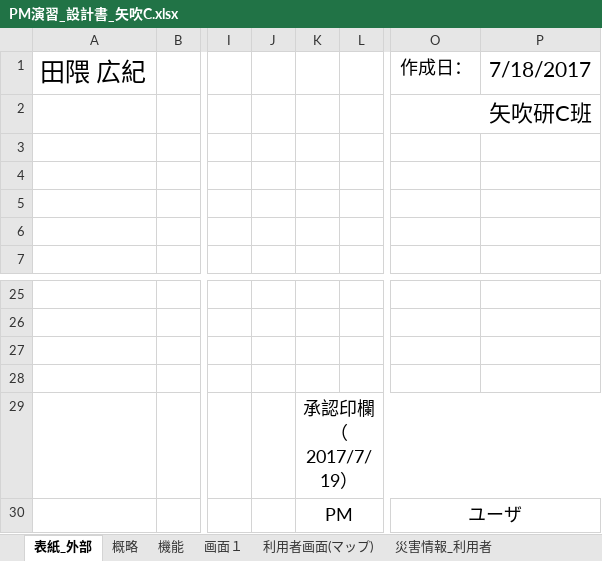
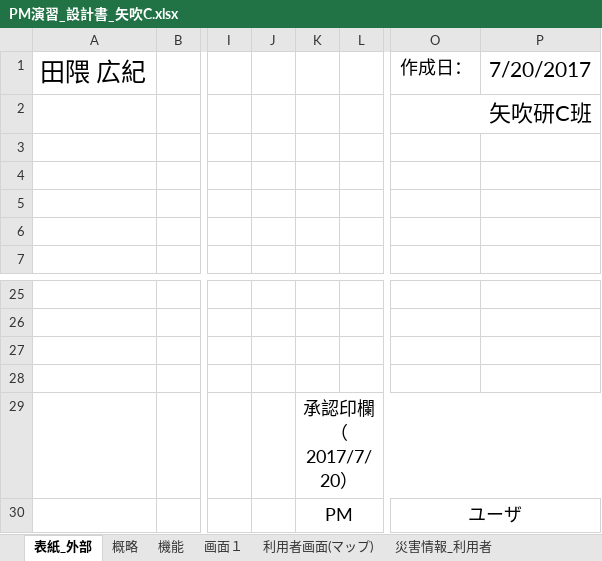
Before and after one commit to tomoyukikondo/yabukiC2017, an Excel workbook: PM演習_設計書_矢吹C.xlsx, sheet 表紙_外部, drawn as a sheet; only a part is shown, gaps mark what is left out; values as stored, in another font and other column widths than the file's, no borders; the diff names each change by its address in the sheet, - before the commit and + after, or states it on an @@ line.

```diff
--- a/PM演習_設計書_矢吹C.xlsx (sheet 表紙_外部)
+++ b/PM演習_設計書_矢吹C.xlsx (sheet 表紙_外部)
-P1: 7/18/2017
+P1: 7/20/2017
-K29: 承認印欄（2017/7/19）
+K29: 承認印欄（2017/7/20）
```
Also changed, not shown: sheet 概略, sheet 表紙_内部, formulas that keep their value, charts or pictures, 1 other file.
